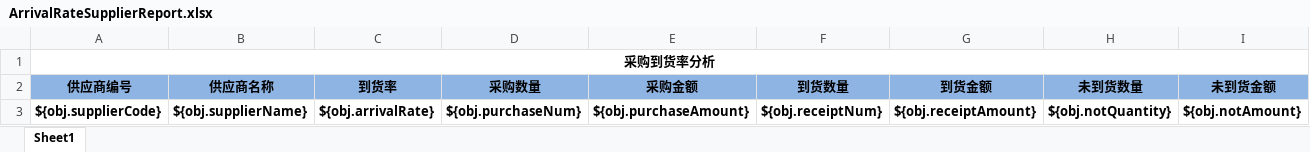
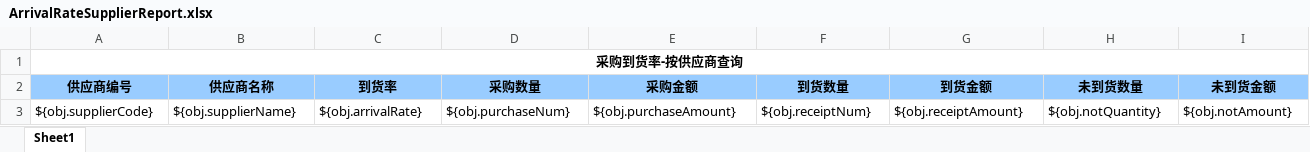
Before and after one commit to zly1988203/easyUI-web, an Excel workbook: src/main/resources/template/excel/export/ArrivalRateSupplierReport.xlsx, sheet Sheet1, drawn as a sheet; values as stored, in another font and other column widths than the file's, no borders; the diff names each change by its address in the sheet, - before the commit and + after, or states it on an @@ line.

```diff
--- a/src/main/resources/template/excel/export/ArrivalRateSupplierReport.xlsx (sheet Sheet1)
+++ b/src/main/resources/template/excel/export/ArrivalRateSupplierReport.xlsx (sheet Sheet1)
-A1 (供应商编号): 采购到货率分析
+A1 (供应商编号): 采购到货率-按供应商查询
-A2:I2 fill: #8EB4E3
+A2:I2 fill: #99CCFF
-A3:I3 bold: on
+A3:I3 bold: off
```
Also changed, not shown: src/main/resources/template/excel/export/ArrivalRateFormNoReport.xlsx, src/main/resources/template/excel/export/DeliverFormListReport.xlsx, 22 other files.
